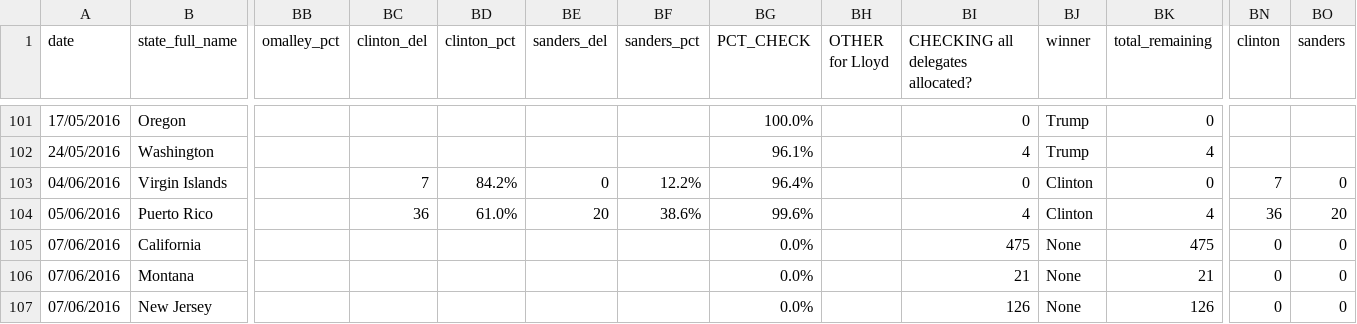
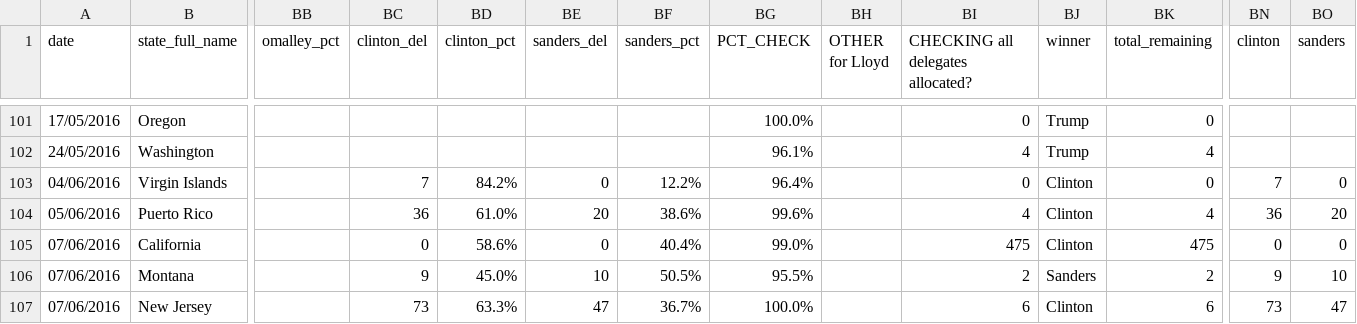
Before and after one commit to economist-data-team/primaries, a CSV file: data/results.csv, drawn as a sheet; only a part is shown, gaps mark what is left out; the diff covers the shown part only; the diff names each change by its address in the sheet, - before the commit and + after, or states it on an @@ line.

```diff
--- a/data/results.csv
+++ b/data/results.csv
-BC105 (clinton_del): (empty)
+BC105 (clinton_del): 0
-BD105 (clinton_pct): (empty)
+BD105 (clinton_pct): 58.6%
-BE105 (sanders_del): (empty)
+BE105 (sanders_del): 0
-BF105 (sanders_pct): (empty)
+BF105 (sanders_pct): 40.4%
-BG105 (PCT_CHECK): 0.0%
+BG105 (PCT_CHECK): 99.0%
-BJ105 (winner): None
+BJ105 (winner): Clinton
-BC106 (clinton_del): (empty)
+BC106 (clinton_del): 9
-BD106 (clinton_pct): (empty)
+BD106 (clinton_pct): 45.0%
-BE106 (sanders_del): (empty)
+BE106 (sanders_del): 10
-BF106 (sanders_pct): (empty)
+BF106 (sanders_pct): 50.5%
-BG106 (PCT_CHECK): 0.0%
+BG106 (PCT_CHECK): 95.5%
-BI106: 21
+BI106: 2
-BJ106 (winner): None
+BJ106 (winner): Sanders
-BK106 (total_remaining): 21
+BK106 (total_remaining): 2
-BN106 (clinton): 0
+BN106 (clinton): 9
-BO106 (sanders): 0
+BO106 (sanders): 10
-BC107 (clinton_del): (empty)
+BC107 (clinton_del): 73
-BD107 (clinton_pct): (empty)
+BD107 (clinton_pct): 63.3%
-BE107 (sanders_del): (empty)
+BE107 (sanders_del): 47
-BF107 (sanders_pct): (empty)
+BF107 (sanders_pct): 36.7%
-BG107 (PCT_CHECK): 0.0%
+BG107 (PCT_CHECK): 100.0%
-BI107: 126
+BI107: 6
-BJ107 (winner): None
+BJ107 (winner): Clinton
-BK107 (total_remaining): 126
+BK107 (total_remaining): 6
-BN107 (clinton): 0
+BN107 (clinton): 73
-BO107 (sanders): 0
+BO107 (sanders): 47
```
Also changed, not shown: 85 edited cells elsewhere in this file, data/delegates_ap.csv, 1 other file.
